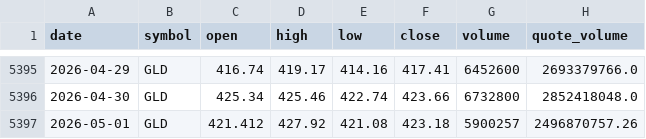
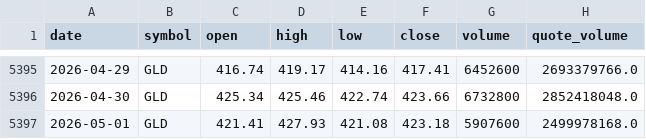
Before and after one commit to bsachart/finance-metrics-fetch, a CSV file: data/market/GLD.csv, drawn as a sheet; only a part is shown, gaps mark what is left out.

```diff
--- a/data/market/GLD.csv
+++ b/data/market/GLD.csv
@@ -5396,2 +5396,2 @@ date,symbol,open,high,low,close,volume,quote_volume
 2026-04-30,GLD,425.34,425.46,422.74,423.66,6732800,2852418048.0
-2026-05-01,GLD,421.412,427.92,421.08,423.18,5900257,2496870757.26
+2026-05-01,GLD,421.41,427.93,421.08,423.18,5907600,2499978168.0
```
Also changed, not shown: data/market/GOOGL.csv, data/market/INTC.csv, 7 other files.
